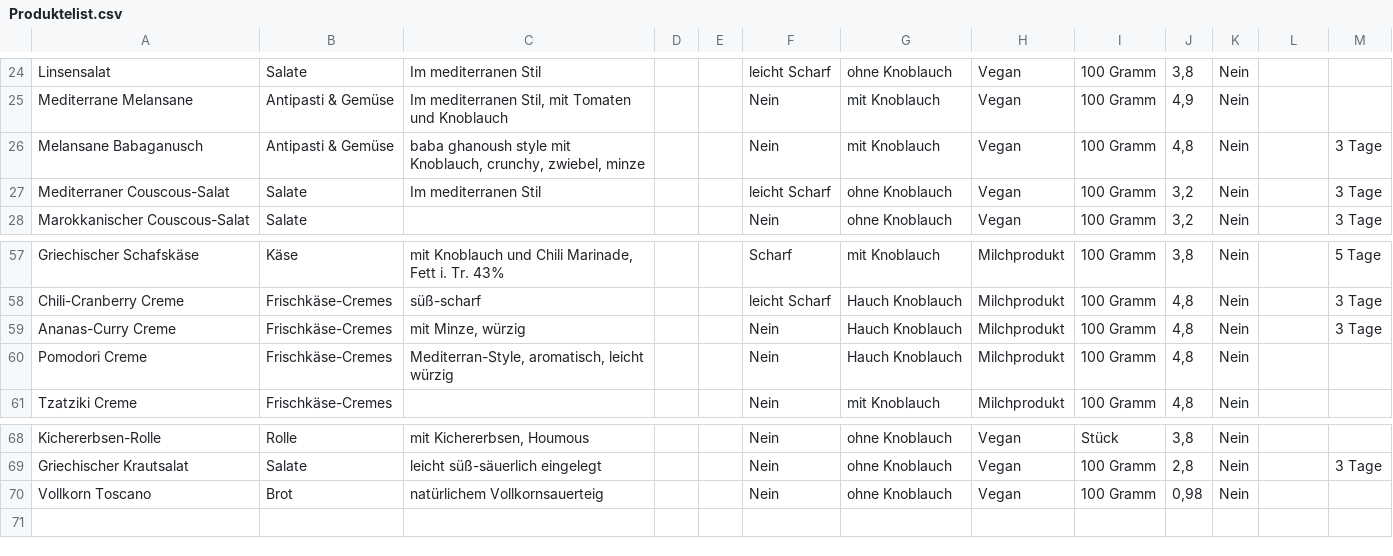
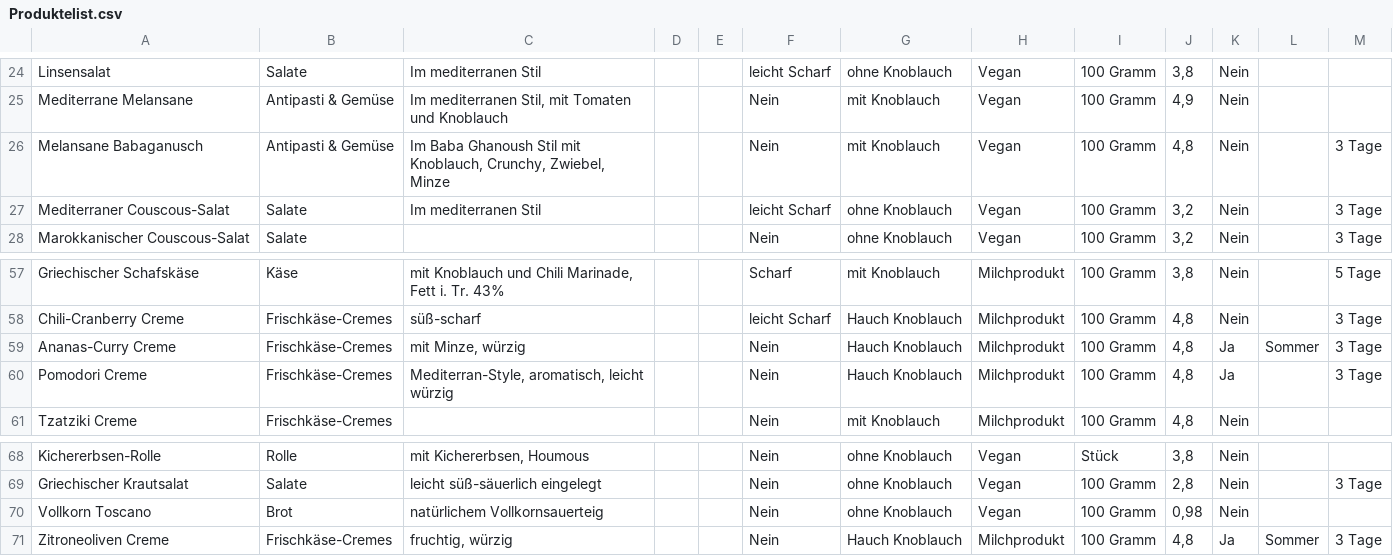
Before and after one commit to th-trang/nazaris-feinkost, a CSV file: functions/product-list/Produktelist.csv, drawn as a sheet; only a part is shown, gaps mark what is left out.

```diff
--- a/functions/product-list/Produktelist.csv
+++ b/functions/product-list/Produktelist.csv
@@ -25,3 +25,3 @@ Linsensalat,Salate,Im mediterranen Stil,,,leicht Scharf,ohne Knoblauch,Vegan,100
 Mediterrane Melansane,Antipasti & Gemüse,"Im mediterranen Stil, mit Tomaten und Knoblauch",,,Nein,mit Knoblauch,Vegan,100 Gramm,"4,9",Nein,,
-Melansane Babaganusch,Antipasti & Gemüse,"baba ghanoush style mit Knoblauch, crunchy, zwiebel, minze",,,Nein,mit Knoblauch,Vegan,100 Gramm,"4,8",Nein,,3 Tage
+Melansane Babaganusch,Antipasti & Gemüse,"Im Baba Ghanoush Stil mit Knoblauch, Crunchy, Zwiebel, Minze",,,Nein,mit Knoblauch,Vegan,100 Gramm,"4,8",Nein,,3 Tage
 Mediterraner Couscous-Salat,Salate,Im mediterranen Stil,,,leicht Scharf,ohne Knoblauch,Vegan,100 Gramm,"3,2",Nein,,3 Tage
@@ -58,4 +58,4 @@ Griechischer Schafskäse,Käse,"mit Knoblauch und Chili Marinade, Fett i. Tr. 43
 Chili-Cranberry Creme,Frischkäse-Cremes,süß-scharf,,,leicht Scharf,Hauch Knoblauch,Milchprodukt,100 Gramm,"4,8",Nein,,3 Tage
-Ananas-Curry Creme,Frischkäse-Cremes,"mit Minze, würzig",,,Nein,Hauch Knoblauch,Milchprodukt,100 Gramm,"4,8",Nein,,3 Tage
-Pomodori Creme,Frischkäse-Cremes,"Mediterran-Style, aromatisch, leicht würzig",,,Nein,Hauch Knoblauch,Milchprodukt,100 Gramm,"4,8",Nein,,
+Ananas-Curry Creme,Frischkäse-Cremes,"mit Minze, würzig",,,Nein,Hauch Knoblauch,Milchprodukt,100 Gramm,"4,8",Ja,Sommer,3 Tage
+Pomodori Creme,Frischkäse-Cremes,"Mediterran-Style, aromatisch, leicht würzig",,,Nein,Hauch Knoblauch,Milchprodukt,100 Gramm,"4,8",Ja,,3 Tage
 Tzatziki Creme,Frischkäse-Cremes,,,,Nein,mit Knoblauch,Milchprodukt,100 Gramm,"4,8",Nein,,
@@ -70 +70,2 @@ Griechischer Krautsalat,Salate,leicht süß-säuerlich eingelegt,,,Nein,ohne Kno
 Vollkorn Toscano,Brot,natürlichem Vollkornsauerteig,,,Nein,ohne Knoblauch,Vegan,100 Gramm,"0,98",Nein,,
+Zitroneoliven Creme,Frischkäse-Cremes,"fruchtig, würzig",,,Nein,Hauch Knoblauch,Milchprodukt,100 Gramm,"4,8",Ja,Sommer,3 Tage
```
Also changed, not shown: 10 other files.
